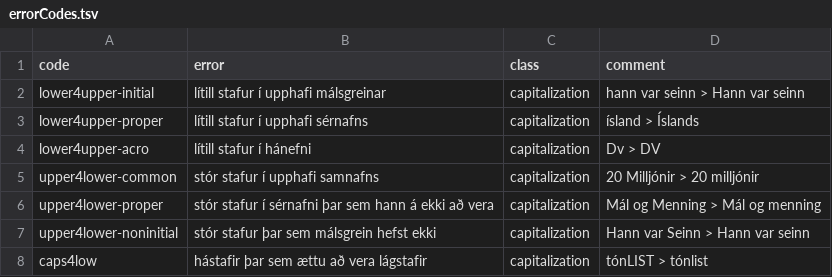
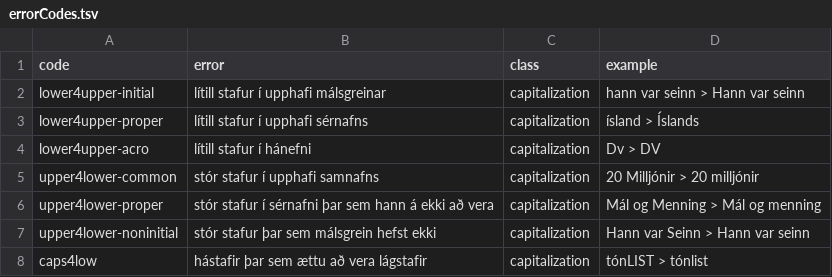
Before and after one commit to antonkarl/iceErrorCorpus, a TSV file: errorCodes.tsv, drawn as a sheet; only a part is shown.

Commit message:
Update errorCodes.tsv

```diff
--- a/errorCodes.tsv
+++ b/errorCodes.tsv
@@ -1,2 +1,2 @@
-code	error	class	comment
+code	error	class	example
 lower4upper-initial	lítill stafur í upphafi málsgreinar	capitalization	hann var seinn > Hann var seinn
```
